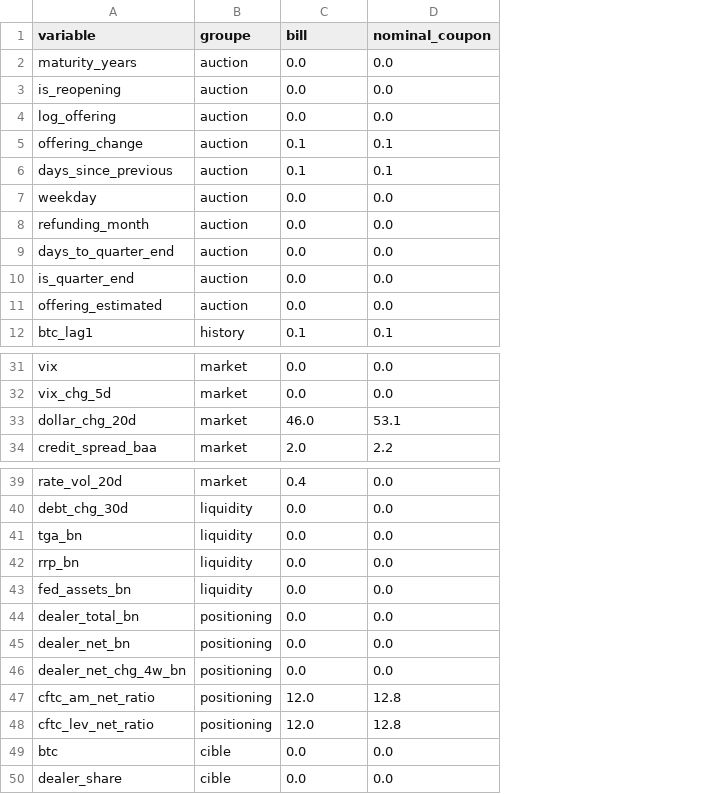
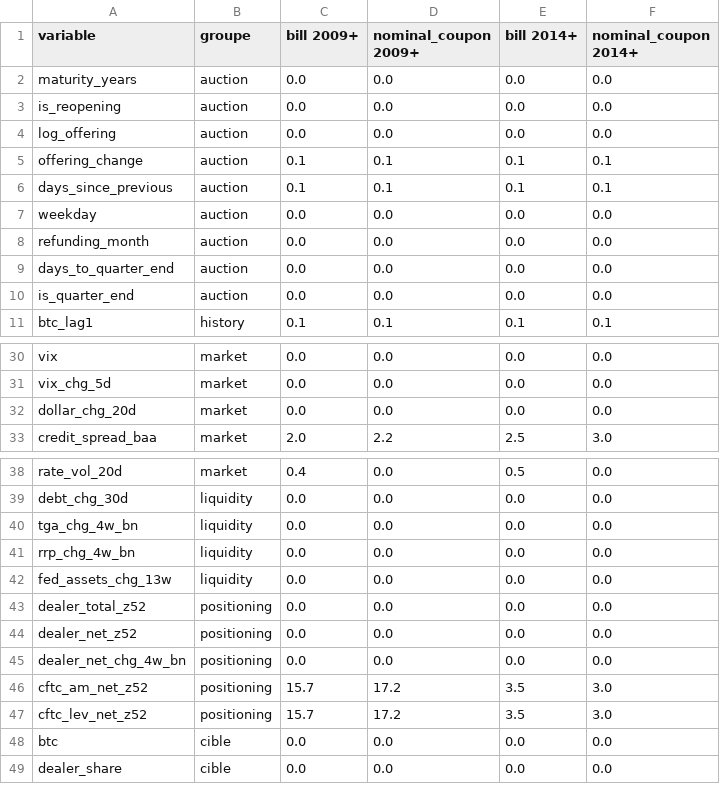
Before and after one commit to make4this/tresor-auctions, a CSV file: data/output/features_missing.csv, drawn as a sheet; only a part is shown, gaps mark what is left out; removed rows and columns are numbered as before the commit, all else as after; the diff names each change by its address in the sheet, - before the commit and + after, or states it on an @@ line.

```diff
--- a/data/output/features_missing.csv
+++ b/data/output/features_missing.csv
+column E (bill 2014+), rows 2-11: 0.0 | 0.0 | 0.0 | 0.1 | 0.1 | 0.0 | 0.0 | 0.0 | 0.0 | 0.1; rows 30-33: 0.0 | 0.0 | 0.0 | 2.5; rows 38-45: 0.5 | 0.0 | 0.0 | 0.0 | 0.0 | 0.0 | 0.0 | 0.0; rows 48-49: 0.0 | 0.0
+column F (nominal_coupon 2014+), rows 2-11: 0.0 | 0.0 | 0.0 | 0.1 | 0.1 | 0.0 | 0.0 | 0.0 | 0.0 | 0.1; rows 30-33: 0.0 | 0.0 | 0.0 | 3.0; rows 38-45: all 0.0; rows 48-49: 0.0 | 0.0
-C1: bill
+C1: bill 2009+
-D1: nominal_coupon
+D1: nominal_coupon 2009+
-row 11: offering_estimated | auction | 0.0 | 0.0
-C32 (bill 2009+): 46.0
+C32 (bill 2009+): 0.0
-D32 (nominal_coupon 2009+): 53.1
+D32 (nominal_coupon 2009+): 0.0
-A40 (variable): tga_bn
+A40 (variable): tga_chg_4w_bn
-A41 (variable): rrp_bn
+A41 (variable): rrp_chg_4w_bn
-A42 (variable): fed_assets_bn
+A42 (variable): fed_assets_chg_13w
-A43 (variable): dealer_total_bn
+A43 (variable): dealer_total_z52
-A44 (variable): dealer_net_bn
+A44 (variable): dealer_net_z52
-row 47: cftc_am_net_ratio | positioning | 12.0 | 12.8
-row 48: cftc_lev_net_ratio | positioning | 12.0 | 12.8
+row 46: cftc_am_net_z52 | positioning | 15.7 | 17.2 | 3.5 | 3.0
+row 47: cftc_lev_net_z52 | positioning | 15.7 | 17.2 | 3.5 | 3.0
```
Also changed, not shown: 22 other files.
